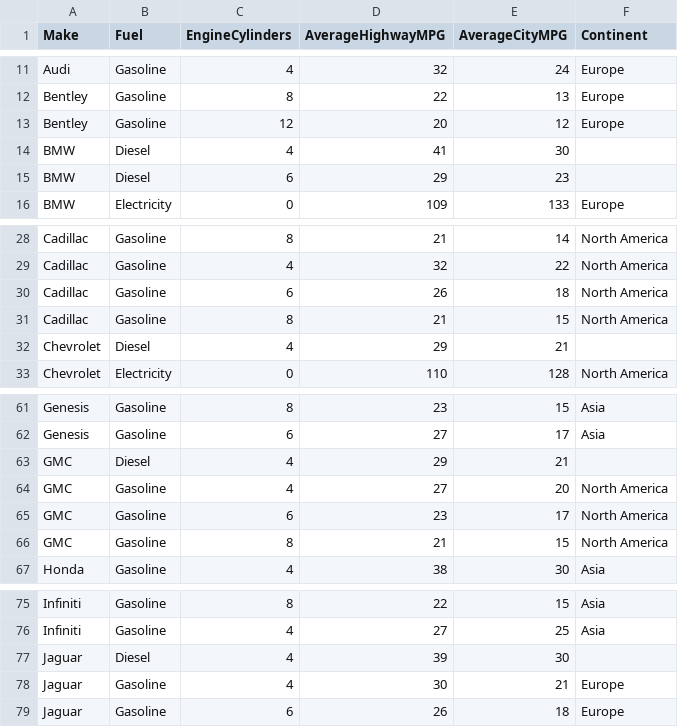
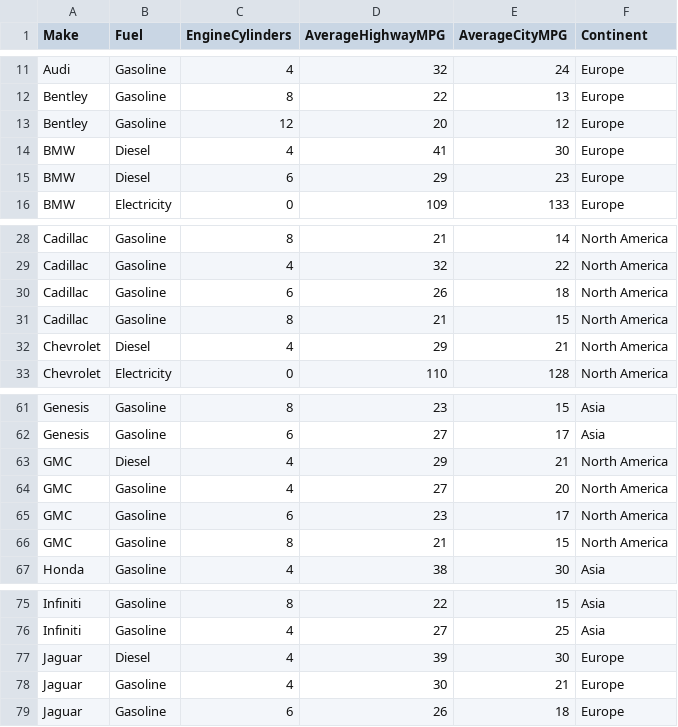
Before and after one commit to jun-m-z/416DataVizD3, a CSV file: cars2017_addedcontinents.csv, drawn as a sheet; only a part is shown, gaps mark what is left out.

Commit message:
cars2017edited

```diff
--- a/cars2017_addedcontinents.csv
+++ b/cars2017_addedcontinents.csv
@@ -13,4 +13,4 @@ Bentley,Gasoline,8,22,13,Europe
 Bentley,Gasoline,12,20,12,Europe
-BMW,Diesel,4,41,30,
-BMW,Diesel,6,29,23,
+BMW,Diesel,4,41,30,Europe
+BMW,Diesel,6,29,23,Europe
 BMW,Electricity,0,109,133,Europe
@@ -31,3 +31,3 @@ Cadillac,Gasoline,6,26,18,North America
 Cadillac,Gasoline,8,21,15,North America
-Chevrolet,Diesel,4,29,21,
+Chevrolet,Diesel,4,29,21,North America
 Chevrolet,Electricity,0,110,128,North America
@@ -62,3 +62,3 @@ Genesis,Gasoline,8,23,15,Asia
 Genesis,Gasoline,6,27,17,Asia
-GMC,Diesel,4,29,21,
+GMC,Diesel,4,29,21,North America
 GMC,Gasoline,4,27,20,North America
@@ -76,3 +76,3 @@ Infiniti,Gasoline,8,22,15,Asia
 Infiniti,Gasoline,4,27,25,Asia
-Jaguar,Diesel,4,39,30,
+Jaguar,Diesel,4,39,30,Europe
 Jaguar,Gasoline,4,30,21,Europe
```
